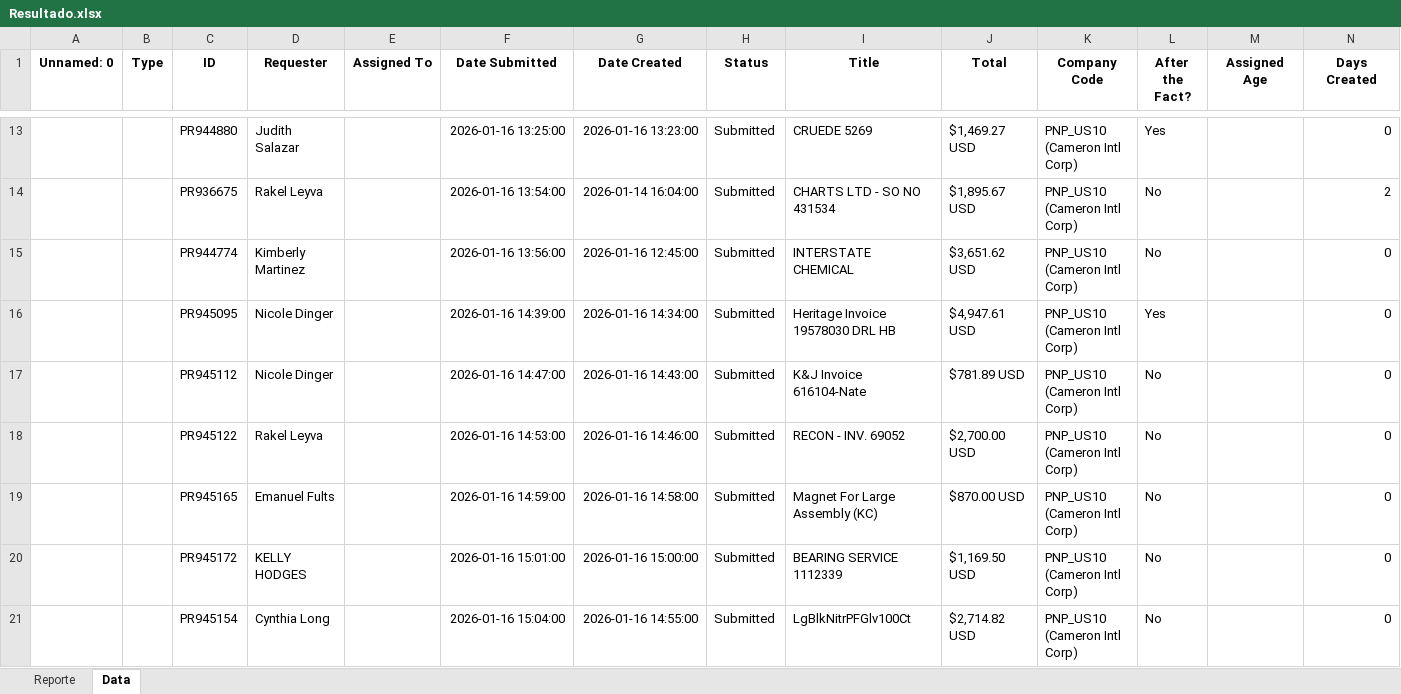
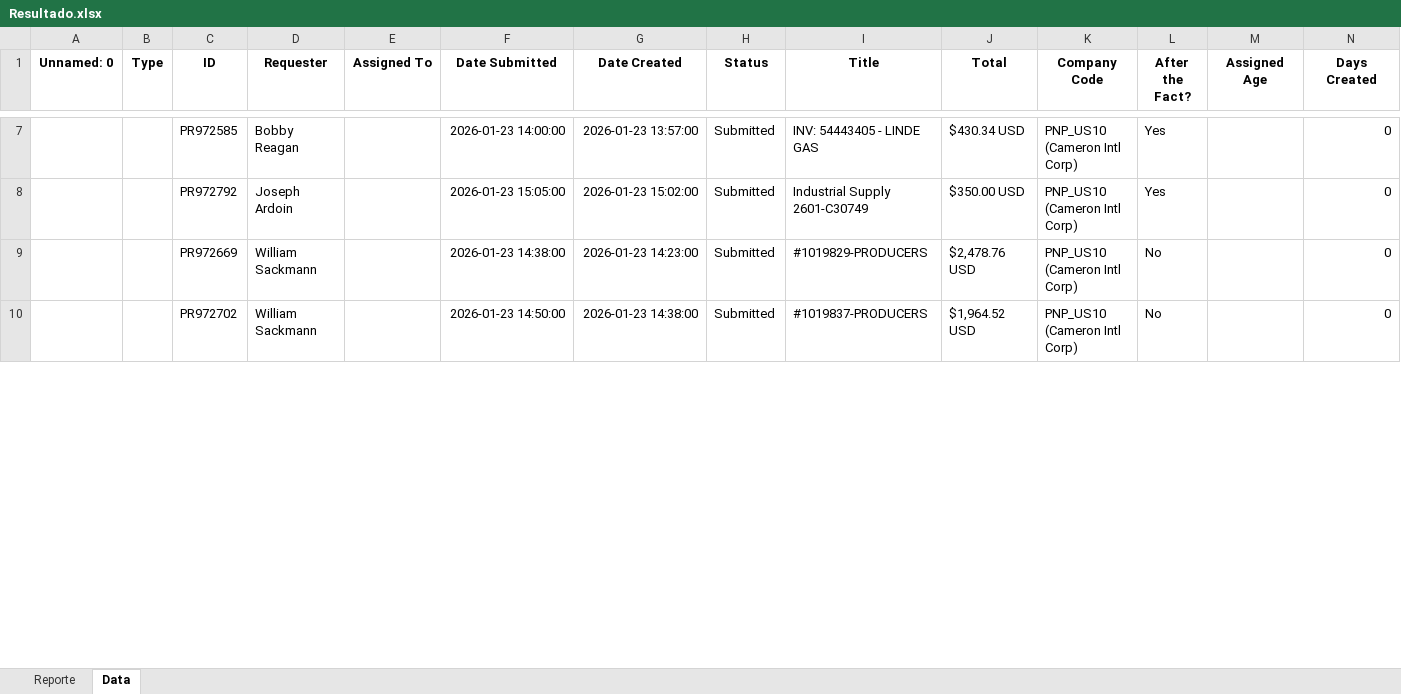
Before and after one commit to juanqp1404/Proyecto-Lider, an Excel workbook: data/Resultado.xlsx, sheet Data, drawn as a sheet; only a part is shown, gaps mark what is left out; values as stored, in another font and other column widths than the file's, no borders; removed rows and columns are numbered as before the commit, all else as after; the diff covers the shown part only; the diff names each change by its address in the sheet, - before the commit and + after, or states it on an @@ line.

```diff
--- a/data/Resultado.xlsx (sheet Data)
+++ b/data/Resultado.xlsx (sheet Data)
-C7 (ID): PR944880
+C7 (ID): PR972585
-D7 (Requester): Judith Salazar
+D7 (Requester): Bobby Reagan
-F7 (Date Submitted): 2026-01-16 13:25:00
+F7 (Date Submitted): 2026-01-23 14:00:00
-G7 (Date Created): 2026-01-16 13:23:00
+G7 (Date Created): 2026-01-23 13:57:00
-I7 (Title): CRUEDE 5269
+I7 (Title): INV: 54443405 - LINDE GAS
-J7 (Total): $1,469.27 USD
+J7 (Total): $430.34 USD
-row 14:  |  | PR936675 | Rakel Leyva |  | 2026-01-16 13:54:00 | 2026-01-14 16:04:00 | Submitted | CHARTS LTD - SO NO 431534 | $1,895.67 USD | PNP_US10 (Cameron Intl Corp) | No |  | 2
-row 15:  |  | PR944774 | Kimberly Martinez |  | 2026-01-16 13:56:00 | 2026-01-16 12:45:00 | Submitted | INTERSTATE CHEMICAL | $3,651.62 USD | PNP_US10 (Cameron Intl Corp) | No |  | 0
-C8 (ID): PR945095
+C8 (ID): PR972792
-D8 (Requester): Nicole Dinger
+D8 (Requester): Joseph Ardoin
-F8 (Date Submitted): 2026-01-16 14:39:00
+F8 (Date Submitted): 2026-01-23 15:05:00
-G8 (Date Created): 2026-01-16 14:34:00
+G8 (Date Created): 2026-01-23 15:02:00
-I8 (Title): Heritage Invoice 19578030 DRL HB
+I8 (Title): Industrial Supply 2601-C30749
-J8 (Total): $4,947.61 USD
+J8 (Total): $350.00 USD
-row 17:  |  | PR945112 | Nicole Dinger |  | 2026-01-16 14:47:00 | 2026-01-16 14:43:00 | Submitted | K&J Invoice 616104-Nate | $781.89 USD | PNP_US10 (Cameron Intl Corp) | No |  | 0
-C9 (ID): PR945122
+C9 (ID): PR972669
-D9 (Requester): Rakel Leyva
+D9 (Requester): William Sackmann
-F9 (Date Submitted): 2026-01-16 14:53:00
+F9 (Date Submitted): 2026-01-23 14:38:00
-G9 (Date Created): 2026-01-16 14:46:00
+G9 (Date Created): 2026-01-23 14:23:00
-I9 (Title): RECON - INV. 69052
+I9 (Title): #1019829-PRODUCERS
-J9 (Total): $2,700.00 USD
+J9 (Total): $2,478.76 USD
-row 19:  |  | PR945165 | Emanuel Fults |  | 2026-01-16 14:59:00 | 2026-01-16 14:58:00 | Submitted | Magnet For Large Assembly (KC) | $870.00 USD | PNP_US10 (Cameron Intl Corp) | No |  | 0
-C10 (ID): PR945172
+C10 (ID): PR972702
-D10 (Requester): KELLY HODGES
+D10 (Requester): William Sackmann
-F10 (Date Submitted): 2026-01-16 15:01:00
+F10 (Date Submitted): 2026-01-23 14:50:00
-G10 (Date Created): 2026-01-16 15:00:00
+G10 (Date Created): 2026-01-23 14:38:00
-I10 (Title): BEARING SERVICE 1112339
+I10 (Title): #1019837-PRODUCERS
-J10 (Total): $1,169.50 USD
+J10 (Total): $1,964.52 USD
-row 21:  |  | PR945154 | Cynthia Long |  | 2026-01-16 15:04:00 | 2026-01-16 14:55:00 | Submitted | LgBlkNitrPFGlv100Ct | $2,714.82 USD | PNP_US10 (Cameron Intl Corp) | No |  | 0
```
Also changed, not shown: 4 added rows, 44 removed rows and 167 edited cells elsewhere in this sheet, sheet Reporte, 10 other files.
